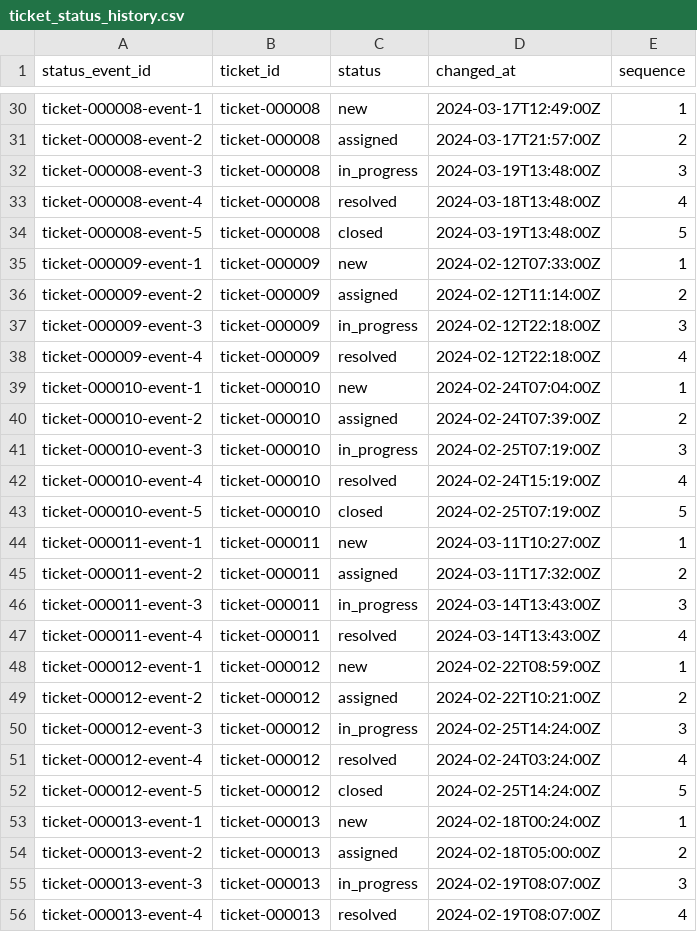
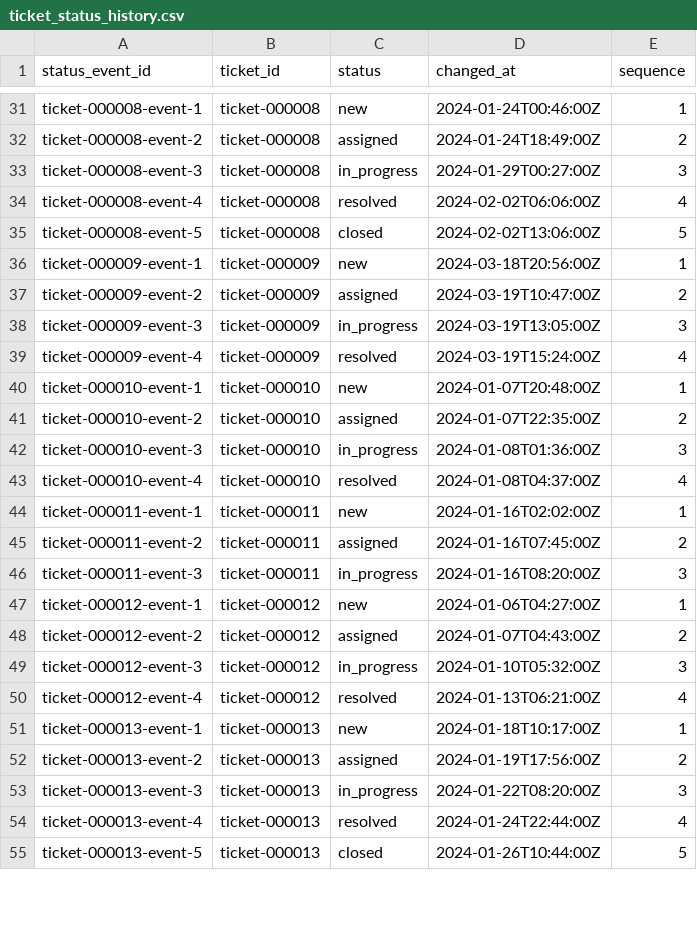
Before and after one commit to Darpen24/service-ops-data-platform, a CSV file: data/sample/phase-01/ticket_status_history.csv, drawn as a sheet; only a part is shown, gaps mark what is left out; removed rows and columns are numbered as before the commit, all else as after; the diff covers the shown part only; the diff names each change by its address in the sheet, - before the commit and + after, or states it on an @@ line.

```diff
--- a/data/sample/phase-01/ticket_status_history.csv
+++ b/data/sample/phase-01/ticket_status_history.csv
-D31 (changed_at): 2024-03-17T12:49:00Z
+D31 (changed_at): 2024-01-24T00:46:00Z
-D32 (changed_at): 2024-03-17T21:57:00Z
+D32 (changed_at): 2024-01-24T18:49:00Z
-D33 (changed_at): 2024-03-19T13:48:00Z
+D33 (changed_at): 2024-01-29T00:27:00Z
-D34 (changed_at): 2024-03-18T13:48:00Z
+D34 (changed_at): 2024-02-02T06:06:00Z
-D35 (changed_at): 2024-03-19T13:48:00Z
+D35 (changed_at): 2024-02-02T13:06:00Z
-D36 (changed_at): 2024-02-12T07:33:00Z
+D36 (changed_at): 2024-03-18T20:56:00Z
-D37 (changed_at): 2024-02-12T11:14:00Z
+D37 (changed_at): 2024-03-19T10:47:00Z
-D38 (changed_at): 2024-02-12T22:18:00Z
+D38 (changed_at): 2024-03-19T13:05:00Z
-D39 (changed_at): 2024-02-12T22:18:00Z
+D39 (changed_at): 2024-03-19T15:24:00Z
-D40 (changed_at): 2024-02-24T07:04:00Z
+D40 (changed_at): 2024-01-07T20:48:00Z
-D41 (changed_at): 2024-02-24T07:39:00Z
+D41 (changed_at): 2024-01-07T22:35:00Z
-D42 (changed_at): 2024-02-25T07:19:00Z
+D42 (changed_at): 2024-01-08T01:36:00Z
-D43 (changed_at): 2024-02-24T15:19:00Z
+D43 (changed_at): 2024-01-08T04:37:00Z
-row 43: ticket-000010-event-5 | ticket-000010 | closed | 2024-02-25T07:19:00Z | 5
-D44 (changed_at): 2024-03-11T10:27:00Z
+D44 (changed_at): 2024-01-16T02:02:00Z
-D45 (changed_at): 2024-03-11T17:32:00Z
+D45 (changed_at): 2024-01-16T07:45:00Z
-D46 (changed_at): 2024-03-14T13:43:00Z
+D46 (changed_at): 2024-01-16T08:20:00Z
-row 47: ticket-000011-event-4 | ticket-000011 | resolved | 2024-03-14T13:43:00Z | 4
-D47 (changed_at): 2024-02-22T08:59:00Z
+D47 (changed_at): 2024-01-06T04:27:00Z
-D48 (changed_at): 2024-02-22T10:21:00Z
+D48 (changed_at): 2024-01-07T04:43:00Z
-D49 (changed_at): 2024-02-25T14:24:00Z
+D49 (changed_at): 2024-01-10T05:32:00Z
-D50 (changed_at): 2024-02-24T03:24:00Z
+D50 (changed_at): 2024-01-13T06:21:00Z
-row 52: ticket-000012-event-5 | ticket-000012 | closed | 2024-02-25T14:24:00Z | 5
-D51 (changed_at): 2024-02-18T00:24:00Z
+D51 (changed_at): 2024-01-18T10:17:00Z
-D52 (changed_at): 2024-02-18T05:00:00Z
+D52 (changed_at): 2024-01-19T17:56:00Z
-D53 (changed_at): 2024-02-19T08:07:00Z
+D53 (changed_at): 2024-01-22T08:20:00Z
-D54 (changed_at): 2024-02-19T08:07:00Z
+D54 (changed_at): 2024-01-24T22:44:00Z
+row 55: ticket-000013-event-5 | ticket-000013 | closed | 2024-01-26T10:44:00Z | 5
```
Also changed, not shown: 8 added rows, 4 removed rows and 75 edited cells elsewhere in this file, data/sample/phase-01/tickets.csv, 14 other files.
